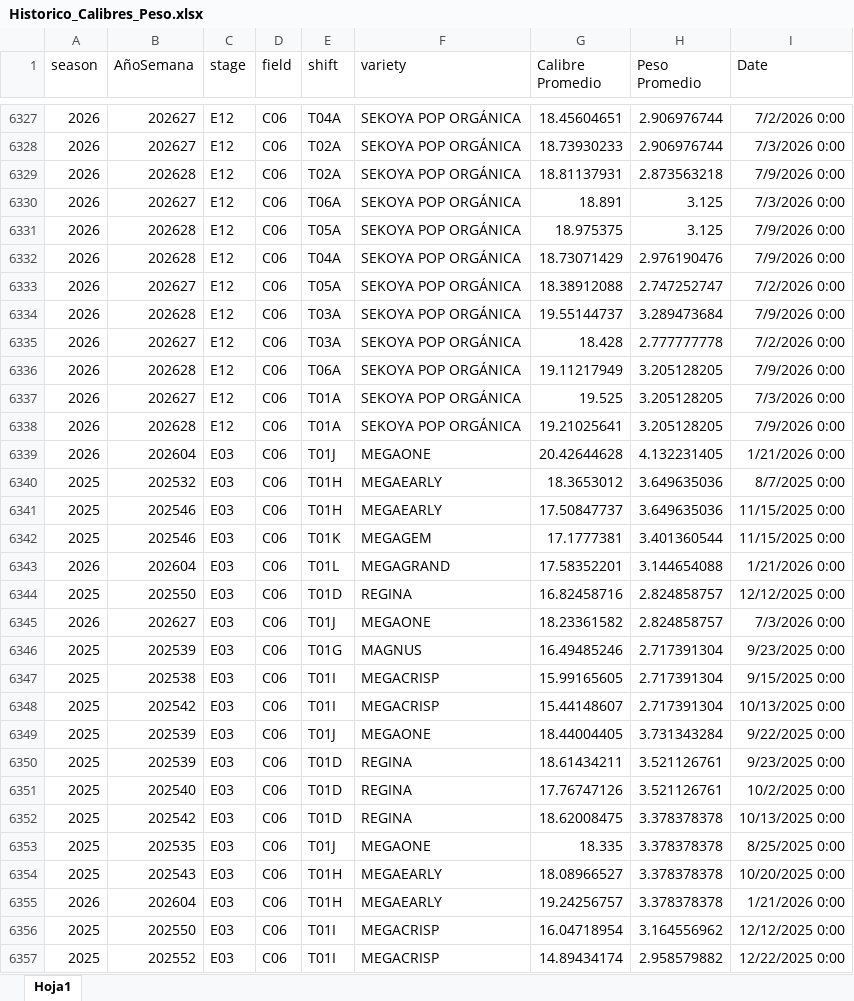
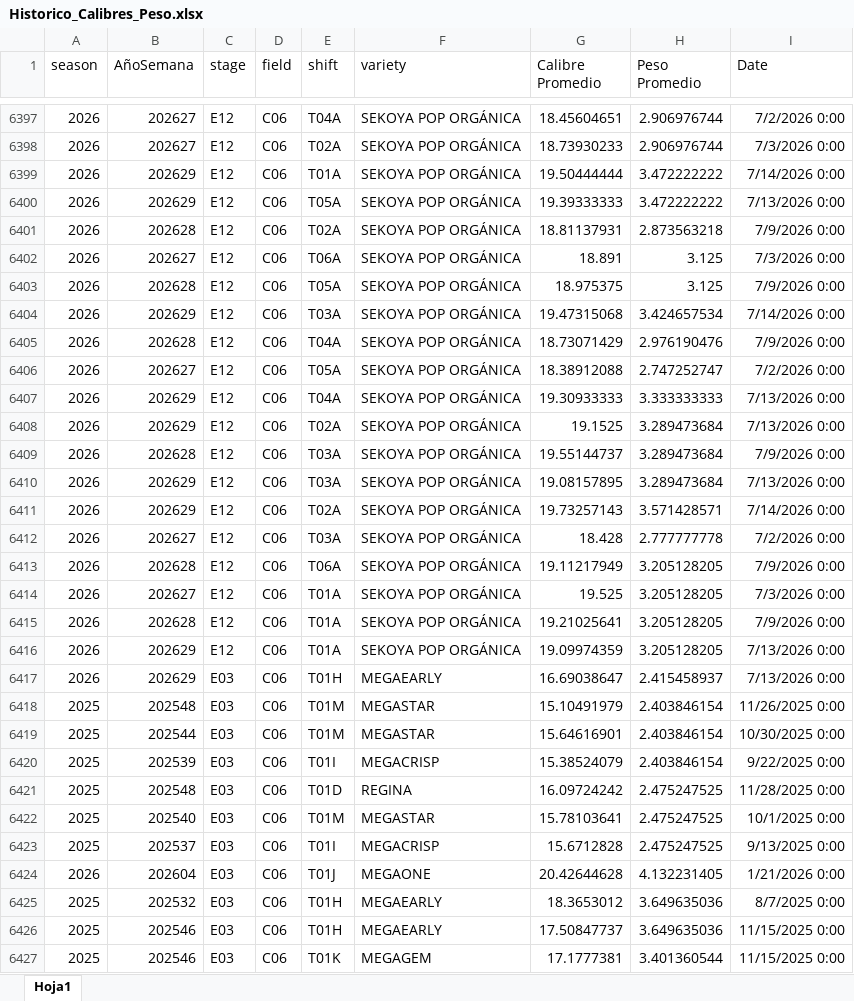
Before and after one commit to angel2596/Peso_Calibre, an Excel workbook: data/Historico_Calibres_Peso.xlsx, sheet Hoja1, drawn as a sheet; only a part is shown, gaps mark what is left out; the shorter side is filled out with more unchanged rows; values as stored, in another font and other column widths than the file's, no borders; table styles not drawn; the diff covers the shown part only; the diff names each change by its address in the sheet, - before the commit and + after, or states it on an @@ line.

Commit message:
Add files via upload

```diff
--- a/data/Historico_Calibres_Peso.xlsx (sheet Hoja1)
+++ b/data/Historico_Calibres_Peso.xlsx (sheet Hoja1)
+row 6399: 2026 | 202629 | E12 | C06 | T01A | SEKOYA POP ORGÁNICA | 19.50444444 | 3.472222222 | 7/14/2026 0:00
+row 6400: 2026 | 202629 | E12 | C06 | T05A | SEKOYA POP ORGÁNICA | 19.39333333 | 3.472222222 | 7/13/2026 0:00
+row 6404: 2026 | 202629 | E12 | C06 | T03A | SEKOYA POP ORGÁNICA | 19.47315068 | 3.424657534 | 7/14/2026 0:00
+row 6407: 2026 | 202629 | E12 | C06 | T04A | SEKOYA POP ORGÁNICA | 19.30933333 | 3.333333333 | 7/13/2026 0:00
+row 6408: 2026 | 202629 | E12 | C06 | T02A | SEKOYA POP ORGÁNICA | 19.1525 | 3.289473684 | 7/13/2026 0:00
+row 6410: 2026 | 202629 | E12 | C06 | T03A | SEKOYA POP ORGÁNICA | 19.08157895 | 3.289473684 | 7/13/2026 0:00
+row 6411: 2026 | 202629 | E12 | C06 | T02A | SEKOYA POP ORGÁNICA | 19.73257143 | 3.571428571 | 7/14/2026 0:00
+row 6416: 2026 | 202629 | E12 | C06 | T01A | SEKOYA POP ORGÁNICA | 19.09974359 | 3.205128205 | 7/13/2026 0:00
+row 6417: 2026 | 202629 | E03 | C06 | T01H | MEGAEARLY | 16.69038647 | 2.415458937 | 7/13/2026 0:00
@@ row 6361 moved to row 6418: 2025 @@
@@ row 6362 moved to row 6419: 2025 @@
@@ row 6363 moved to row 6420: 2025 @@
@@ row 6440 moved to row 6421: 2025 @@
@@ row 6441 moved to row 6422: 2025 @@
@@ row 6442 moved to row 6423: 2025 @@
```
Also changed, not shown: 88 added rows and 248 moved rows elsewhere in this sheet.
